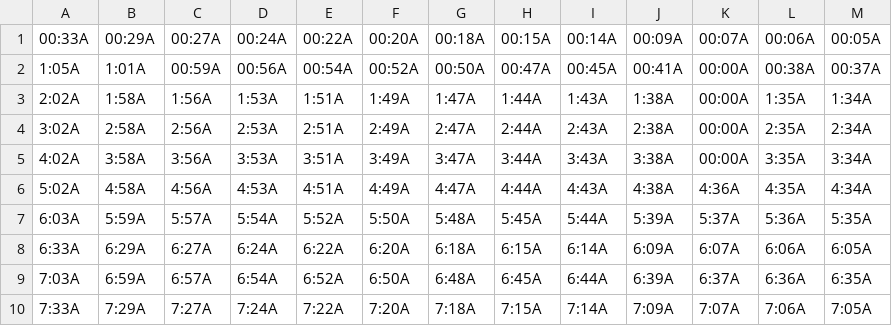
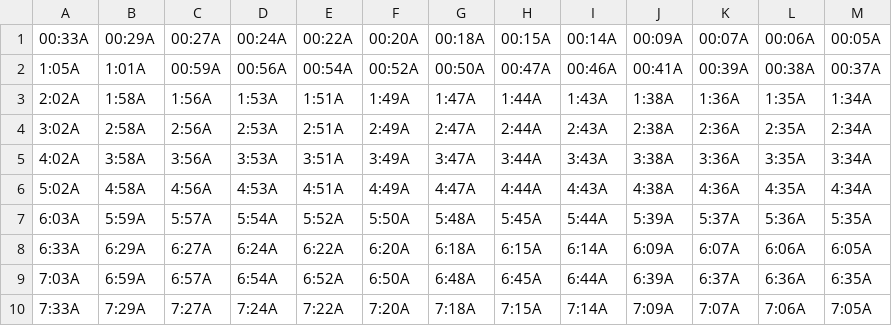
Before and after one commit to davidp799/patco-today, a CSV file: app/src/main/assets/saturdays-east.csv, drawn as a sheet; only a part is shown.

```diff
--- a/app/src/main/assets/saturdays-east.csv
+++ b/app/src/main/assets/saturdays-east.csv
@@ -1,6 +1,6 @@
 00:33A,00:29A,00:27A,00:24A,00:22A,00:20A,00:18A,00:15A,00:14A,00:09A,00:07A,00:06A,00:05A
-1:05A,1:01A,00:59A,00:56A,00:54A,00:52A,00:50A,00:47A,00:45A,00:41A,00:00A,00:38A,00:37A
-2:02A,1:58A,1:56A,1:53A,1:51A,1:49A,1:47A,1:44A,1:43A,1:38A,00:00A,1:35A,1:34A
-3:02A,2:58A,2:56A,2:53A,2:51A,2:49A,2:47A,2:44A,2:43A,2:38A,00:00A,2:35A,2:34A
-4:02A,3:58A,3:56A,3:53A,3:51A,3:49A,3:47A,3:44A,3:43A,3:38A,00:00A,3:35A,3:34A
+1:05A,1:01A,00:59A,00:56A,00:54A,00:52A,00:50A,00:47A,00:46A,00:41A,00:39A,00:38A,00:37A
+2:02A,1:58A,1:56A,1:53A,1:51A,1:49A,1:47A,1:44A,1:43A,1:38A,1:36A,1:35A,1:34A
+3:02A,2:58A,2:56A,2:53A,2:51A,2:49A,2:47A,2:44A,2:43A,2:38A,2:36A,2:35A,2:34A
+4:02A,3:58A,3:56A,3:53A,3:51A,3:49A,3:47A,3:44A,3:43A,3:38A,3:36A,3:35A,3:34A
 5:02A,4:58A,4:56A,4:53A,4:51A,4:49A,4:47A,4:44A,4:43A,4:38A,4:36A,4:35A,4:34A
```
Also changed, not shown: app/src/main/assets/sundays-west.csv, app/src/main/assets/weekdays-east.csv.
